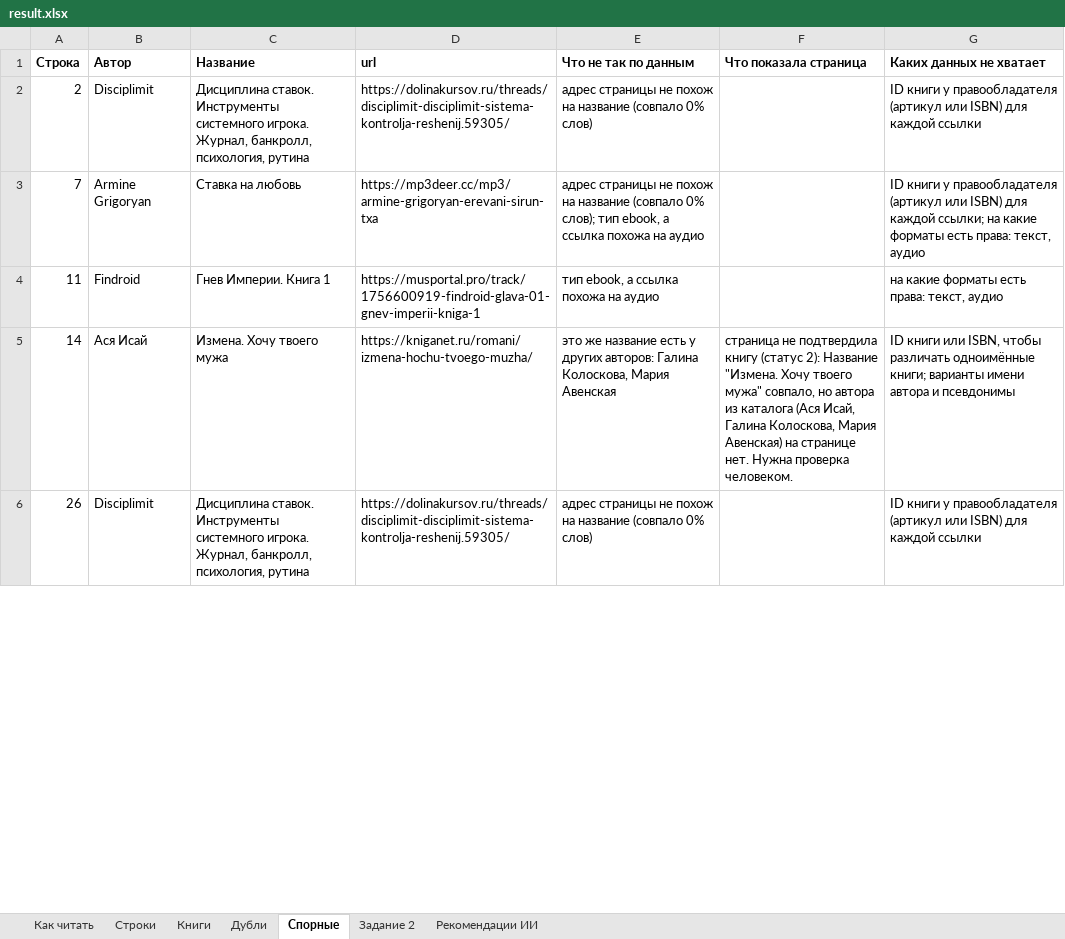
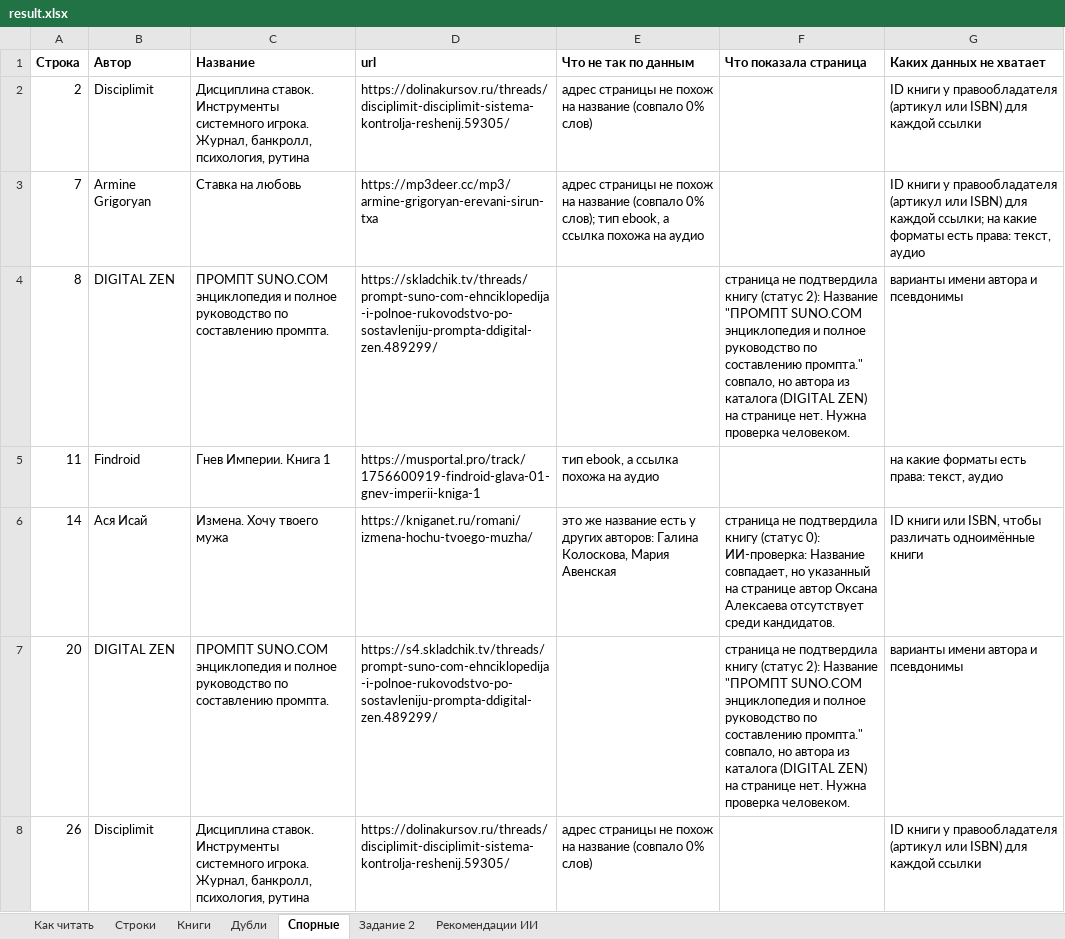
Before and after one commit to rioboyara/books-monitoring, an Excel workbook: out/result.xlsx, sheet Спорные, drawn as a sheet; only a part is shown; values as stored, in another font and other column widths than the file's, no borders; addresses are those after the commit; the diff covers the shown part only; the diff names each change by its address in the sheet, - before the commit and + after, or states it on an @@ line.

```diff
--- a/out/result.xlsx (sheet Спорные)
+++ b/out/result.xlsx (sheet Спорные)
+row 4: 8 | DIGITAL ZEN | ПРОМПТ SUNO.COM энциклопедия и полное руководство по составлению промпта. | https://skladchik.tv/threads/prompt-suno-com-ehnciklopedija-i-polnoe-rukovodstvo-po-sostavleniju-prompta-ddigital-zen.489299/ |  | страница не подтвердила книгу (статус 2): Название "ПРОМПТ SUNO.COM энциклопедия и полное руководство по составлению промпта." совпало, но автора из каталога (DIGITAL ZEN) на странице нет. Нужна проверка человеком. | варианты имени автора и псевдонимы
-F6 (Что показала страница): …книгу (статус 2): Название "Измена. Хочу твоего мужа" совпало, но автора из каталога (Ася Исай, Галина Колоскова, Мария Авенская) на странице нет. Нужна проверка человеком.
+F6 (Что показала страница): …книгу (статус 0): ИИ-проверка: Название совпадает, но указанный на странице автор Оксана Алексаева отсутствует среди кандидатов.
-G6 (Каких данных не хватает): …различать одноимённые книги; варианты имени автора и псевдонимы
+G6 (Каких данных не хватает): …различать одноимённые книги
+row 7: 20 | DIGITAL ZEN | ПРОМПТ SUNO.COM энциклопедия и полное руководство по составлению промпта. | https://s4.skladchik.tv/threads/prompt-suno-com-ehnciklopedija-i-polnoe-rukovodstvo-po-sostavleniju-prompta-ddigital-zen.489299/ |  | страница не подтвердила книгу (статус 2): Название "ПРОМПТ SUNO.COM энциклопедия и полное руководство по составлению промпта." совпало, но автора из каталога (DIGITAL ZEN) на странице нет. Нужна проверка человеком. | варианты имени автора и псевдонимы
```
Also changed, not shown: 12 added rows and 21 edited cells elsewhere in this sheet, sheet Рекомендации ИИ, sheet Строки, sheet Задание 2, 16 other files.
